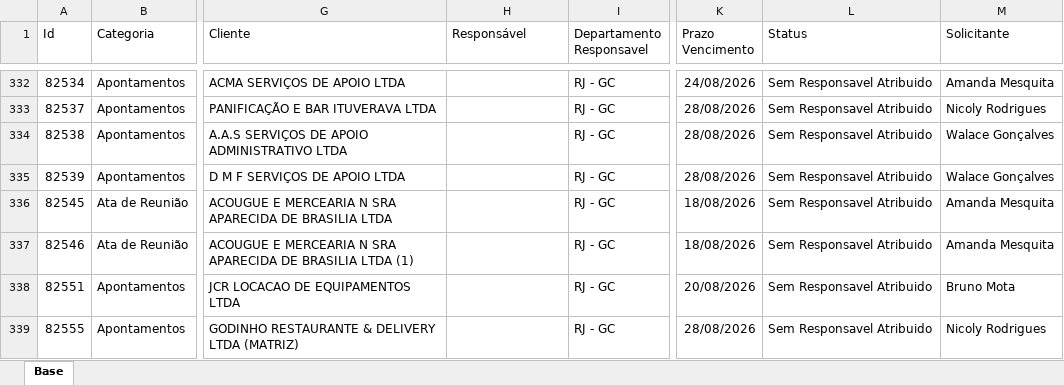
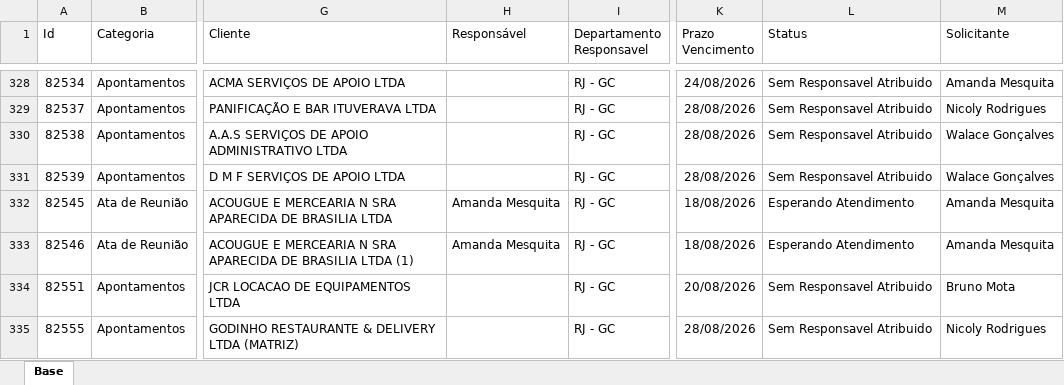
Before and after one commit to Controladoria-MG/Portal-dos-chamados, an Excel workbook: data/base.xlsx, sheet Base, drawn as a sheet; only a part is shown, gaps mark what is left out; values as stored, in another font and other column widths than the file's, no borders; table styles not drawn; addresses are those after the commit; the diff covers the shown part only; the diff names each change by its address in the sheet, - before the commit and + after, or states it on an @@ line.

```diff
--- a/data/base.xlsx (sheet Base)
+++ b/data/base.xlsx (sheet Base)
-H332:H333 (Responsável): (empty)
+H332:H333 (Responsável): Amanda Mesquita
-L332:L333 (Status): Sem Responsavel Atribuido
+L332:L333 (Status): Esperando Atendimento
```
Also changed, not shown: 7 added rows, 9 removed rows and 21 edited cells elsewhere in this sheet, 2 other files.
